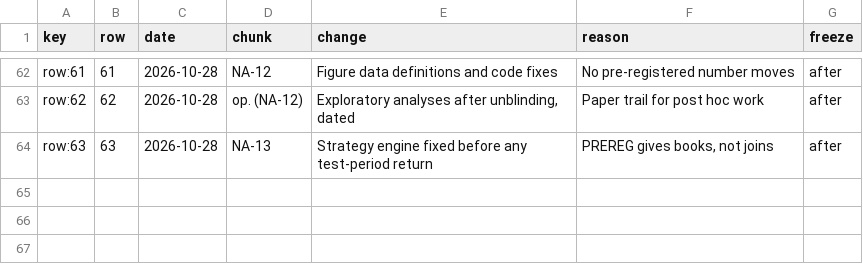
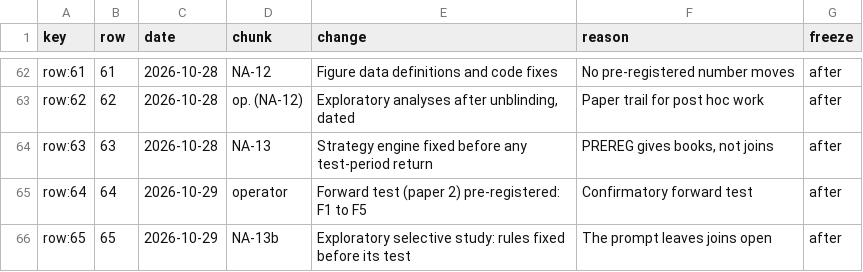
Before and after one commit to AmirDehkordi/NewsAction, a CSV file: artifacts/NA-14/tables/t34_prereg_deviations.csv, drawn as a sheet; only a part is shown, gaps mark what is left out; the diff names each change by its address in the sheet, - before the commit and + after, or states it on an @@ line.

```diff
--- a/artifacts/NA-14/tables/t34_prereg_deviations.csv
+++ b/artifacts/NA-14/tables/t34_prereg_deviations.csv
+row 65: row:64 | 64 | 2026-10-29 | operator | Forward test (paper 2) pre-registered: F1 to F5 | Confirmatory forward test | after
+row 66: row:65 | 65 | 2026-10-29 | NA-13b | Exploratory selective study: rules fixed before its test | The prompt leaves joins open | after
```
Also changed, not shown: artifacts/NA-14/tables/t22_spend.csv, 58 other files.
